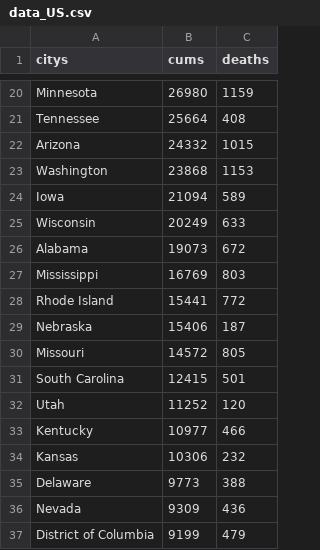
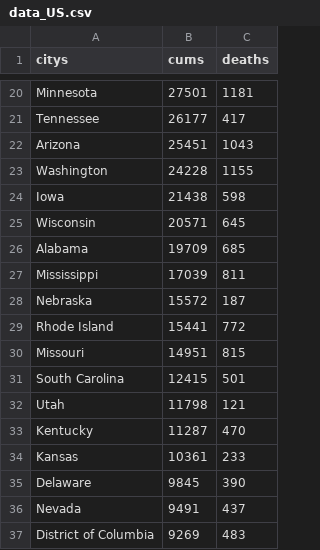
Before and after one commit to 1767801995/homework, a CSV file: data_US.csv, drawn as a sheet; only a part is shown, gaps mark what is left out; removed rows and columns are numbered as before the commit, all else as after; the diff covers the shown part only; the diff names each change by its address in the sheet, - before the commit and + after, or states it on an @@ line.

```diff
--- a/data_US.csv
+++ b/data_US.csv
-B20 (cums): 26980
+B20 (cums): 27501
-C20 (deaths): 1159
+C20 (deaths): 1181
-B21 (cums): 25664
+B21 (cums): 26177
-C21 (deaths): 408
+C21 (deaths): 417
-B22 (cums): 24332
+B22 (cums): 25451
-C22 (deaths): 1015
+C22 (deaths): 1043
-B23 (cums): 23868
+B23 (cums): 24228
-C23 (deaths): 1153
+C23 (deaths): 1155
-B24 (cums): 21094
+B24 (cums): 21438
-C24 (deaths): 589
+C24 (deaths): 598
-B25 (cums): 20249
+B25 (cums): 20571
-C25 (deaths): 633
+C25 (deaths): 645
-B26 (cums): 19073
+B26 (cums): 19709
-C26 (deaths): 672
+C26 (deaths): 685
-B27 (cums): 16769
+B27 (cums): 17039
-C27 (deaths): 803
+C27 (deaths): 811
+row 28: Nebraska | 15572 | 187
-row 29: Nebraska | 15406 | 187
-B30 (cums): 14572
+B30 (cums): 14951
-C30 (deaths): 805
+C30 (deaths): 815
-B32 (cums): 11252
+B32 (cums): 11798
-C32 (deaths): 120
+C32 (deaths): 121
-B33 (cums): 10977
+B33 (cums): 11287
-C33 (deaths): 466
+C33 (deaths): 470
-B34 (cums): 10306
+B34 (cums): 10361
-C34 (deaths): 232
+C34 (deaths): 233
-B35 (cums): 9773
+B35 (cums): 9845
-C35 (deaths): 388
+C35 (deaths): 390
-B36 (cums): 9309
+B36 (cums): 9491
-C36 (deaths): 436
+C36 (deaths): 437
-B37 (cums): 9199
+B37 (cums): 9269
-C37 (deaths): 479
+C37 (deaths): 483
```
Also changed, not shown: 1 added row, 1 removed row, 1 moved row and 54 edited cells elsewhere in this file, data_world.csv, 3 other files.
